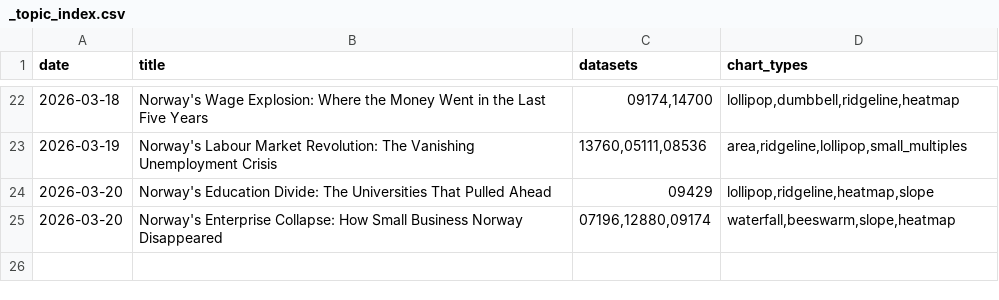
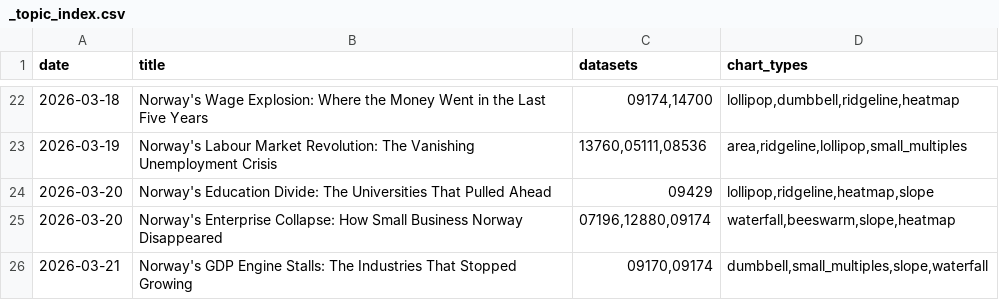
Before and after one commit to simbje/simbje.github.io, a CSV file: ssb-daily/posts/_topic_index.csv, drawn as a sheet; only a part is shown, gaps mark what is left out.

```diff
--- a/ssb-daily/posts/_topic_index.csv
+++ b/ssb-daily/posts/_topic_index.csv
@@ -25 +25,2 @@
 "2026-03-20","Norway's Enterprise Collapse: How Small Business Norway Disappeared","07196,12880,09174","waterfall,beeswarm,slope,heatmap"
+"2026-03-21","Norway's GDP Engine Stalls: The Industries That Stopped Growing","09170,09174","dumbbell,small_multiples,slope,waterfall"
```
Also changed, not shown: 1 other file.
